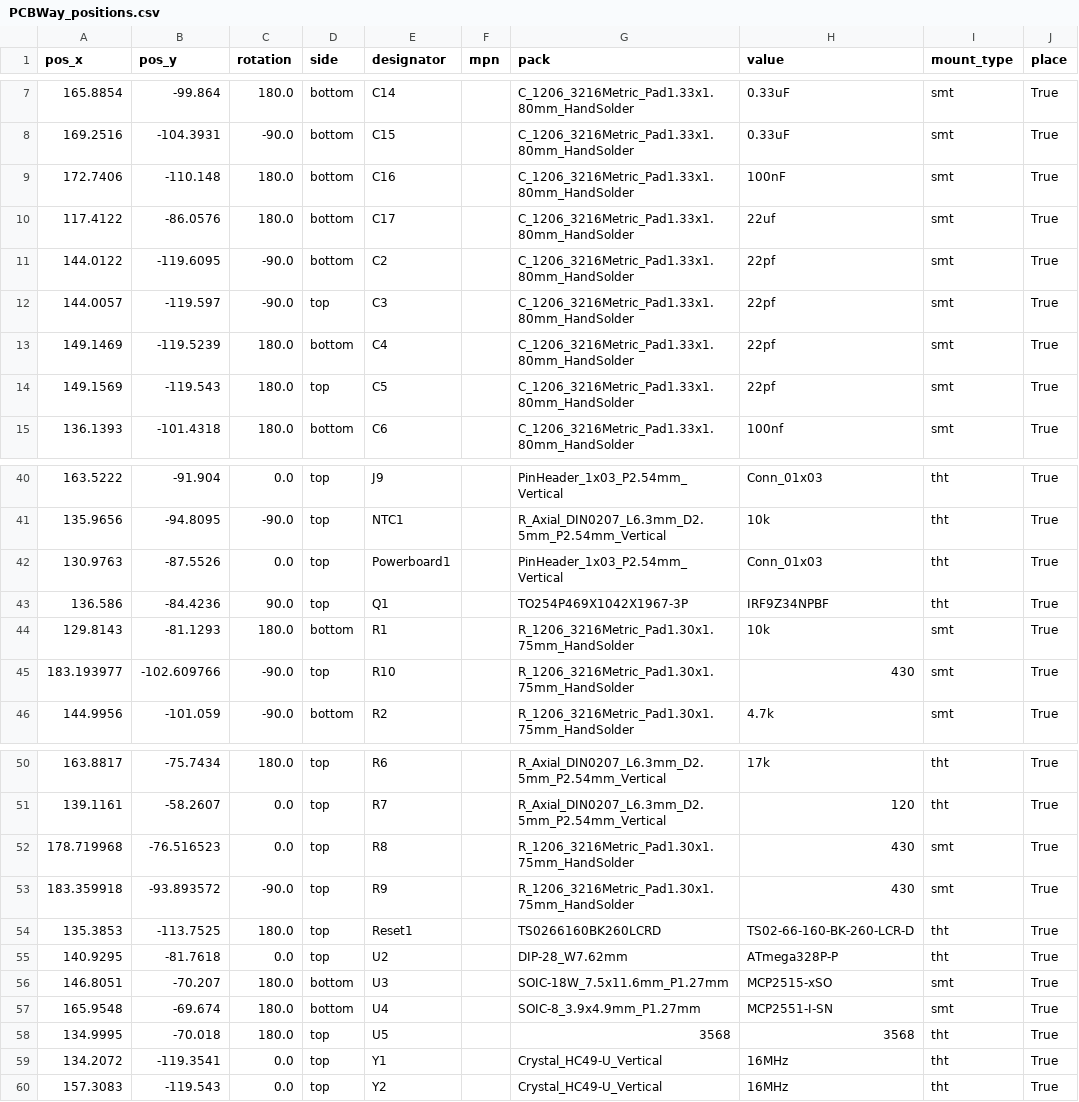
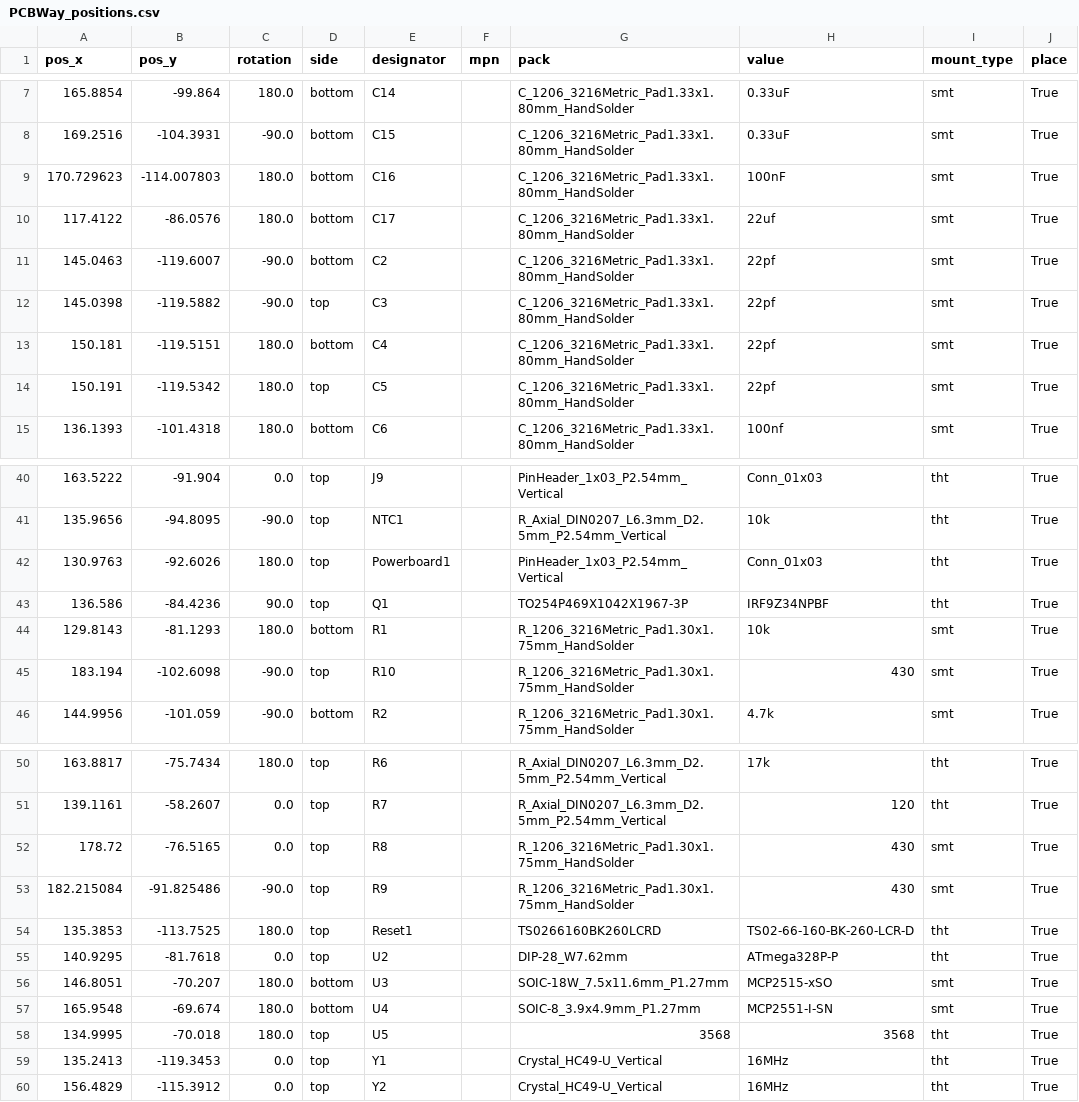
Before and after one commit to TJLTM/Automotive-Monitoring-System-CANBus-Sensor, a CSV file: Fab Files/AMS - CANBus Sensor - Temperature/PCBWay_positions.csv, drawn as a sheet; only a part is shown, gaps mark what is left out.

Commit message:
Temperature Board v1.0 Rev C.
fixing my other dyslexic fuck up for the power on this board as well

```diff
--- a/Fab Files/AMS - CANBus Sensor - Temperature/PCBWay_positions.csv
+++ b/Fab Files/AMS - CANBus Sensor - Temperature/PCBWay_positions.csv
@@ -8,8 +8,8 @@
 169.2516,-104.3931,-90.0,bottom,C15,,C_1206_3216Metric_Pad1.33x1.80mm_HandSolder,0.33uF,smt,True
-172.7406,-110.148,180.0,bottom,C16,,C_1206_3216Metric_Pad1.33x1.80mm_HandSolder,100nF,smt,True
+170.729623,-114.007803,180.0,bottom,C16,,C_1206_3216Metric_Pad1.33x1.80mm_HandSolder,100nF,smt,True
 117.4122,-86.0576,180.0,bottom,C17,,C_1206_3216Metric_Pad1.33x1.80mm_HandSolder,22uf,smt,True
-144.0122,-119.6095,-90.0,bottom,C2,,C_1206_3216Metric_Pad1.33x1.80mm_HandSolder,22pf,smt,True
-144.0057,-119.597,-90.0,top,C3,,C_1206_3216Metric_Pad1.33x1.80mm_HandSolder,22pf,smt,True
-149.1469,-119.5239,180.0,bottom,C4,,C_1206_3216Metric_Pad1.33x1.80mm_HandSolder,22pf,smt,True
-149.1569,-119.543,180.0,top,C5,,C_1206_3216Metric_Pad1.33x1.80mm_HandSolder,22pf,smt,True
+145.0463,-119.6007,-90.0,bottom,C2,,C_1206_3216Metric_Pad1.33x1.80mm_HandSolder,22pf,smt,True
+145.0398,-119.5882,-90.0,top,C3,,C_1206_3216Metric_Pad1.33x1.80mm_HandSolder,22pf,smt,True
+150.181,-119.5151,180.0,bottom,C4,,C_1206_3216Metric_Pad1.33x1.80mm_HandSolder,22pf,smt,True
+150.191,-119.5342,180.0,top,C5,,C_1206_3216Metric_Pad1.33x1.80mm_HandSolder,22pf,smt,True
 136.1393,-101.4318,180.0,bottom,C6,,C_1206_3216Metric_Pad1.33x1.80mm_HandSolder,100nf,smt,True
@@ -41,6 +41,6 @@
 135.9656,-94.8095,-90.0,top,NTC1,,R_Axial_DIN0207_L6.3mm_D2.5mm_P2.54mm_Vertical,10k,tht,True
-130.9763,-87.5526,0.0,top,Powerboard1,,PinHeader_1x03_P2.54mm_Vertical,Conn_01x03,tht,True
+130.9763,-92.6026,180.0,top,Powerboard1,,PinHeader_1x03_P2.54mm_Vertical,Conn_01x03,tht,True
 136.586,-84.4236,90.0,top,Q1,,TO254P469X1042X1967-3P,IRF9Z34NPBF,tht,True
 129.8143,-81.1293,180.0,bottom,R1,,R_1206_3216Metric_Pad1.30x1.75mm_HandSolder,10k,smt,True
-183.193977,-102.609766,-90.0,top,R10,,R_1206_3216Metric_Pad1.30x1.75mm_HandSolder,430,smt,True
+183.194,-102.6098,-90.0,top,R10,,R_1206_3216Metric_Pad1.30x1.75mm_HandSolder,430,smt,True
 144.9956,-101.059,-90.0,bottom,R2,,R_1206_3216Metric_Pad1.30x1.75mm_HandSolder,4.7k,smt,True
@@ -51,4 +51,4 @@
 139.1161,-58.2607,0.0,top,R7,,R_Axial_DIN0207_L6.3mm_D2.5mm_P2.54mm_Vertical,120,tht,True
-178.719968,-76.516523,0.0,top,R8,,R_1206_3216Metric_Pad1.30x1.75mm_HandSolder,430,smt,True
-183.359918,-93.893572,-90.0,top,R9,,R_1206_3216Metric_Pad1.30x1.75mm_HandSolder,430,smt,True
+178.72,-76.5165,0.0,top,R8,,R_1206_3216Metric_Pad1.30x1.75mm_HandSolder,430,smt,True
+182.215084,-91.825486,-90.0,top,R9,,R_1206_3216Metric_Pad1.30x1.75mm_HandSolder,430,smt,True
 135.3853,-113.7525,180.0,top,Reset1,,TS0266160BK260LCRD,TS02-66-160-BK-260-LCR-D,tht,True
@@ -58,3 +58,3 @@
 134.9995,-70.018,180.0,top,U5,,3568,3568,tht,True
-134.2072,-119.3541,0.0,top,Y1,,Crystal_HC49-U_Vertical,16MHz,tht,True
-157.3083,-119.543,0.0,top,Y2,,Crystal_HC49-U_Vertical,16MHz,tht,True
+135.2413,-119.3453,0.0,top,Y1,,Crystal_HC49-U_Vertical,16MHz,tht,True
+156.4829,-115.3912,0.0,top,Y2,,Crystal_HC49-U_Vertical,16MHz,tht,True
```
Also changed, not shown: 14 other files.
